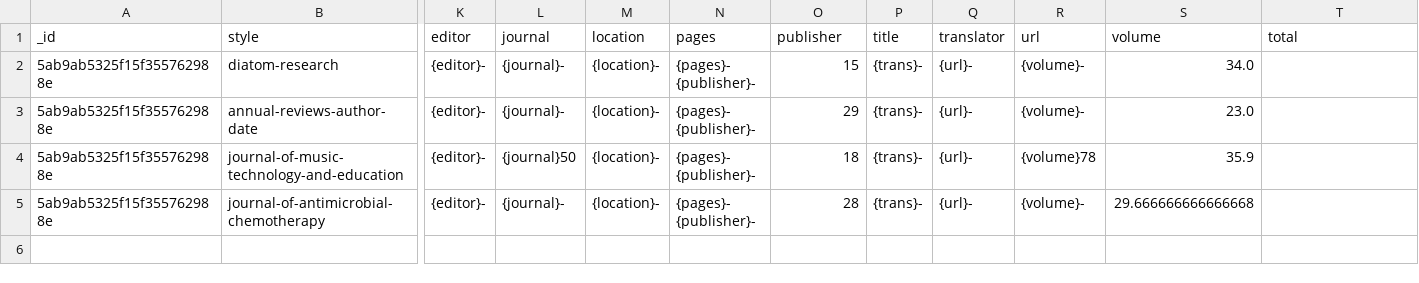
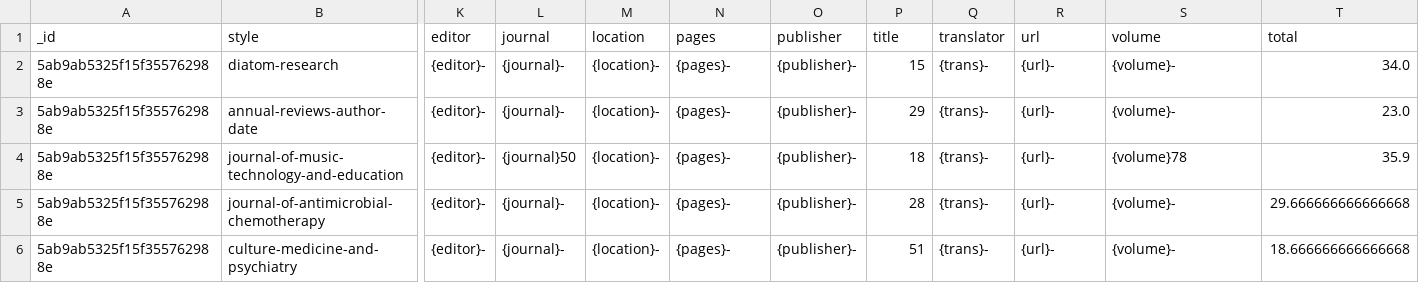
Before and after one commit to niallmartinryan/ParsingToolsAccuracy, a CSV file: AnyStyle/results.csv, drawn as a sheet; only a part is shown, gaps mark what is left out; rows hold the shown columns only; the diff names each change by its address in the sheet, - before the commit and + after, or states it on an @@ line.

```diff
--- a/AnyStyle/results.csv
+++ b/AnyStyle/results.csv
-N2:N5 (pages): {pages}- {publisher}-
+N2:N5 (pages): {pages}-
-O2 (publisher): 15
+O2 (publisher): {publisher}-
-P2 (title): {trans}-
+P2 (title): 15
-Q2:Q5 (translator): {url}-
+Q2:Q5 (translator): {trans}-
-R2:R3 (url): {volume}-
+R2:R3 (url): {url}-
-S2 (volume): 34.0
+S2 (volume): {volume}-
-T2 (total): (empty)
+T2 (total): 34.0
-O3 (publisher): 29
+O3 (publisher): {publisher}-
-P3 (title): {trans}-
+P3 (title): 29
-S3 (volume): 23.0
+S3 (volume): {volume}-
-T3 (total): (empty)
+T3 (total): 23.0
-O4 (publisher): 18
+O4 (publisher): {publisher}-
-P4 (title): {trans}-
+P4 (title): 18
-R4 (url): {volume}78
+R4 (url): {url}-
-S4 (volume): 35.9
+S4 (volume): {volume}78
-T4 (total): (empty)
+T4 (total): 35.9
-O5 (publisher): 28
+O5 (publisher): {publisher}-
-P5 (title): {trans}-
+P5 (title): 28
-R5 (url): {volume}-
+R5 (url): {url}-
-S5 (volume): 29.666666666666668
+S5 (volume): {volume}-
-T5 (total): (empty)
+T5 (total): 29.666666666666668
+row 6: 5ab9ab5325f15f355762988e | culture-medicine-and-psychiatry | {editor}- | {journal}- | {location}- | {pages}- | {publisher}- | 51 | {trans}- | {url}- | {volume}- | 18.666666666666668
```
Also changed, not shown: 2 other files.
